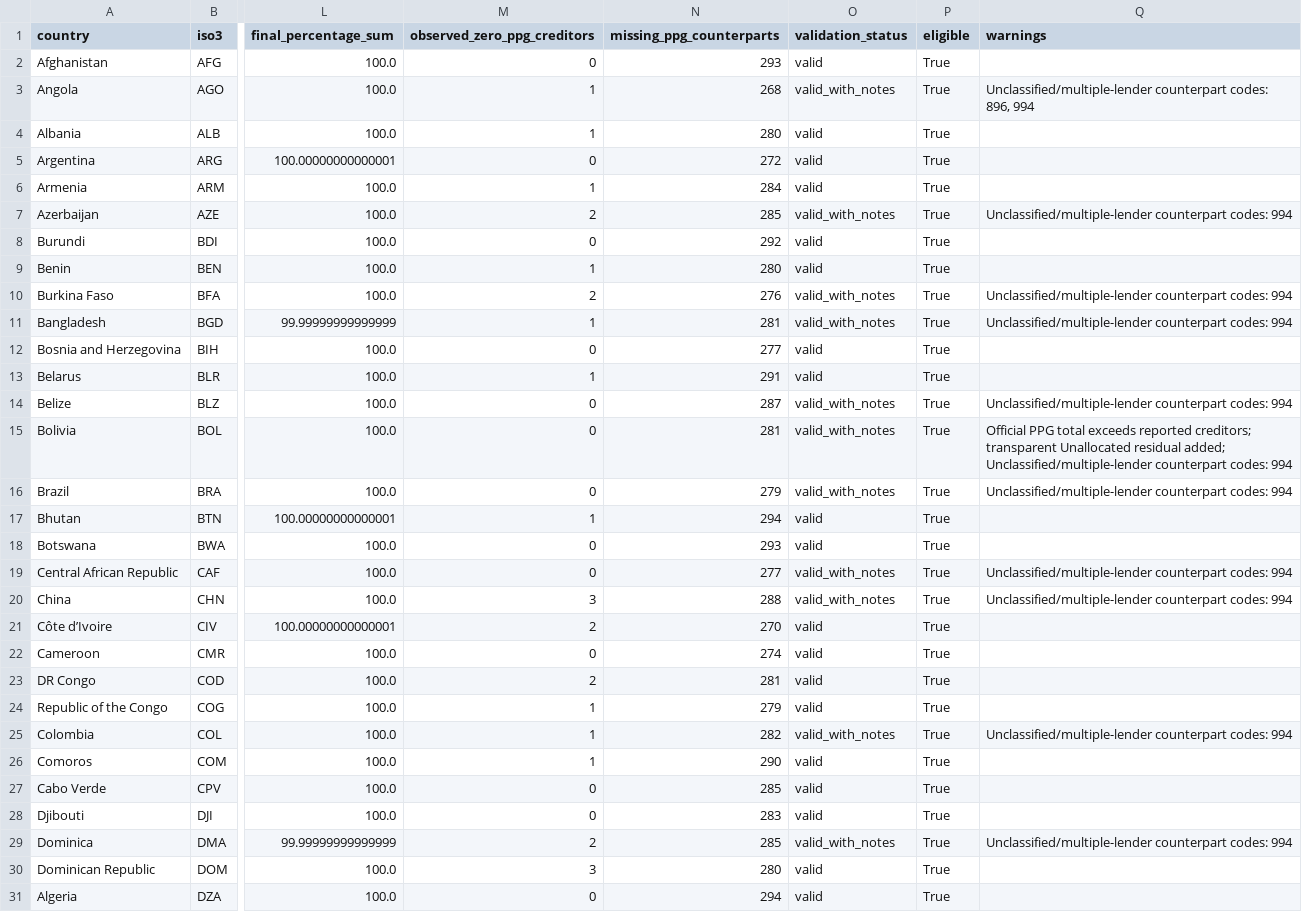
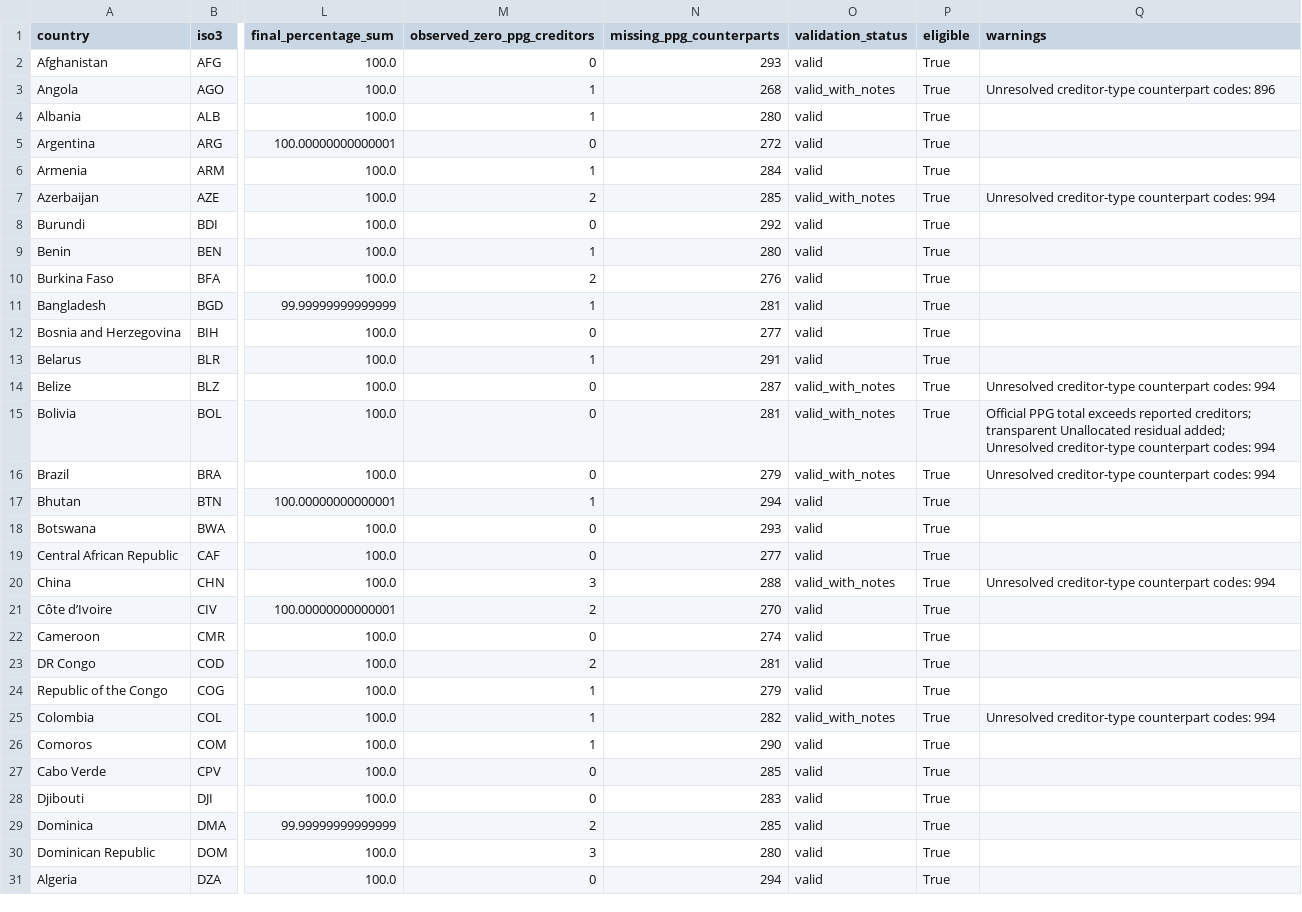
Before and after one commit to charleysw-glitch/debtle, a CSV file: debtle/reports/reconciliation.csv, drawn as a sheet; only a part is shown, gaps mark what is left out; the diff covers the shown part only; the diff names each change by its address in the sheet, - before the commit and + after, or states it on an @@ line.

```diff
--- a/debtle/reports/reconciliation.csv
+++ b/debtle/reports/reconciliation.csv
-Q3 (warnings): Unclassified/multiple-lender counterpart codes: 896, 994
+Q3 (warnings): Unresolved creditor-type counterpart codes: 896
-Q7 (warnings): Unclassified/multiple-lender counterpart codes:…
+Q7 (warnings): Unresolved creditor-type counterpart codes:…
-O10:O11 (validation_status): valid_with_notes
+O10:O11 (validation_status): valid
-Q10:Q11 (warnings): Unclassified/multiple-lender counterpart codes: 994
+Q10:Q11 (warnings): (empty)
-Q14 (warnings): Unclassified/multiple-lender counterpart codes:…
+Q14 (warnings): Unresolved creditor-type counterpart codes:…
-Q15 (warnings): …residual added; Unclassified/multiple-lender counterpart codes:…
+Q15 (warnings): …residual added; Unresolved creditor-type counterpart codes:…
-Q16 (warnings): Unclassified/multiple-lender counterpart codes:…
+Q16 (warnings): Unresolved creditor-type counterpart codes:…
-O19 (validation_status): valid_with_notes
+O19 (validation_status): valid
-Q19 (warnings): Unclassified/multiple-lender counterpart codes: 994
+Q19 (warnings): (empty)
-Q20 (warnings): Unclassified/multiple-lender counterpart codes:…
+Q20 (warnings): Unresolved creditor-type counterpart codes:…
-Q25 (warnings): Unclassified/multiple-lender counterpart codes:…
+Q25 (warnings): Unresolved creditor-type counterpart codes:…
-O29 (validation_status): valid_with_notes
+O29 (validation_status): valid
-Q29 (warnings): Unclassified/multiple-lender counterpart codes: 994
+Q29 (warnings): (empty)
```
Also changed, not shown: 62 edited cells elsewhere in this file, 18 other files.
